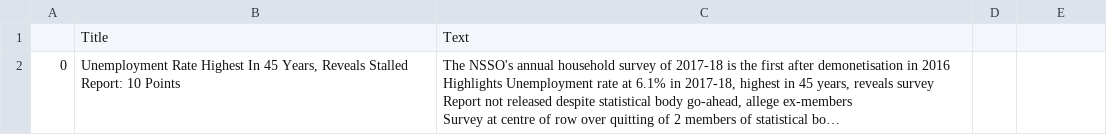
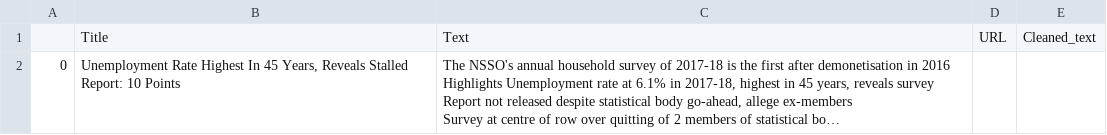
Before and after one commit to akshu98/MinorProjectUD02, a CSV file: news articles/parsed_test_articles.csv, drawn as a sheet; long unchanged cells end in …; the diff names each change by its address in the sheet, - before the commit and + after, or states it on an @@ line.

```diff
--- a/news articles/parsed_test_articles.csv
+++ b/news articles/parsed_test_articles.csv
-D1: (empty)
+D1: URL
-E1: (empty)
+E1: Cleaned_text
```
Also changed, not shown: 3 other files.
